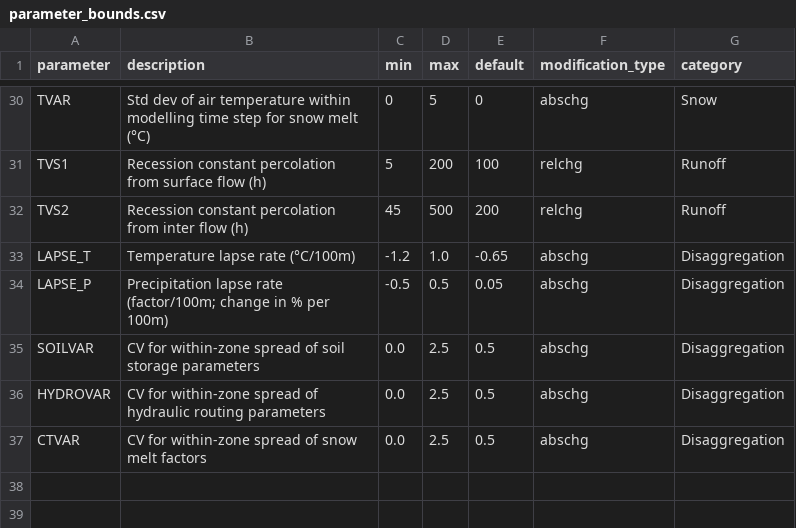
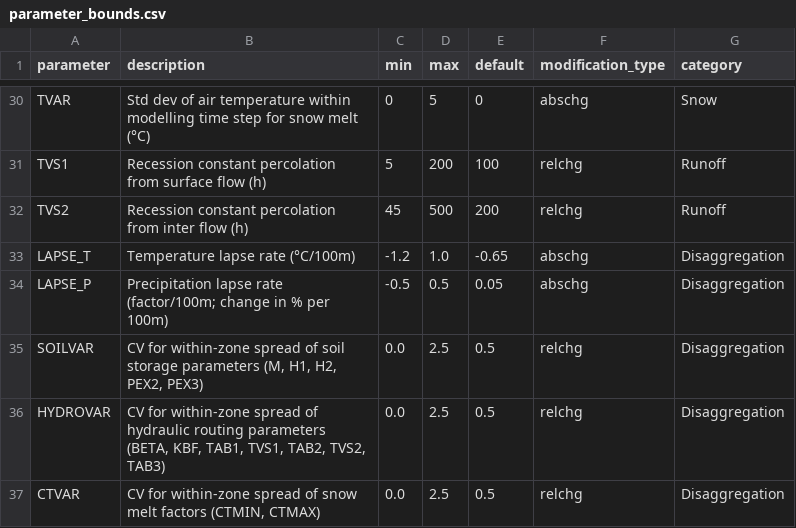
Before and after one commit to Herrnegger/CoseRo, a CSV file: inst/extdata/parameter_bounds.csv, drawn as a sheet; only a part is shown, gaps mark what is left out.

```diff
--- a/inst/extdata/parameter_bounds.csv
+++ b/inst/extdata/parameter_bounds.csv
@@ -34,4 +34,4 @@ LAPSE_T,Temperature lapse rate (°C/100m),-1.2,1.0,-0.65,abschg,Disaggregation
 LAPSE_P,Precipitation lapse rate (factor/100m; change in % per 100m),-0.5,0.5,0.05,abschg,Disaggregation
-SOILVAR,CV for within-zone spread of soil storage parameters,0.0,2.5,0.5,abschg,Disaggregation
-HYDROVAR,CV for within-zone spread of hydraulic routing parameters,0.0,2.5,0.5,abschg,Disaggregation
-CTVAR,CV for within-zone spread of snow melt factors,0.0,2.5,0.5,abschg,Disaggregation
+SOILVAR,"CV for within-zone spread of soil storage parameters (M, H1, H2, PEX2, PEX3)",0.0,2.5,0.5,relchg,Disaggregation
+HYDROVAR,"CV for within-zone spread of hydraulic routing parameters (BETA, KBF, TAB1, TVS1, TAB2, TVS2, TAB3)",0.0,2.5,0.5,relchg,Disaggregation
+CTVAR,"CV for within-zone spread of snow melt factors (CTMIN, CTMAX)",0.0,2.5,0.5,relchg,Disaggregation
```
Also changed, not shown: 5 other files.
